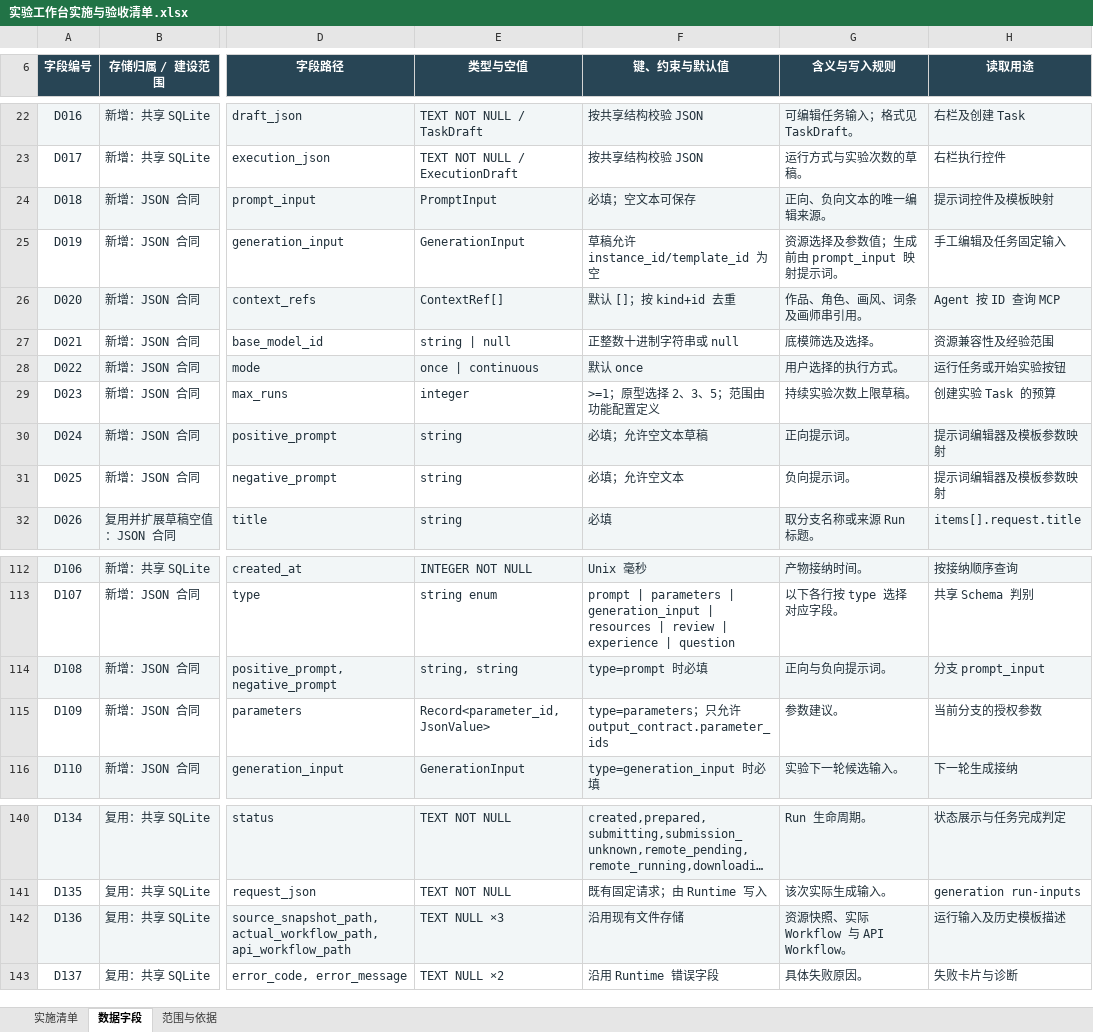
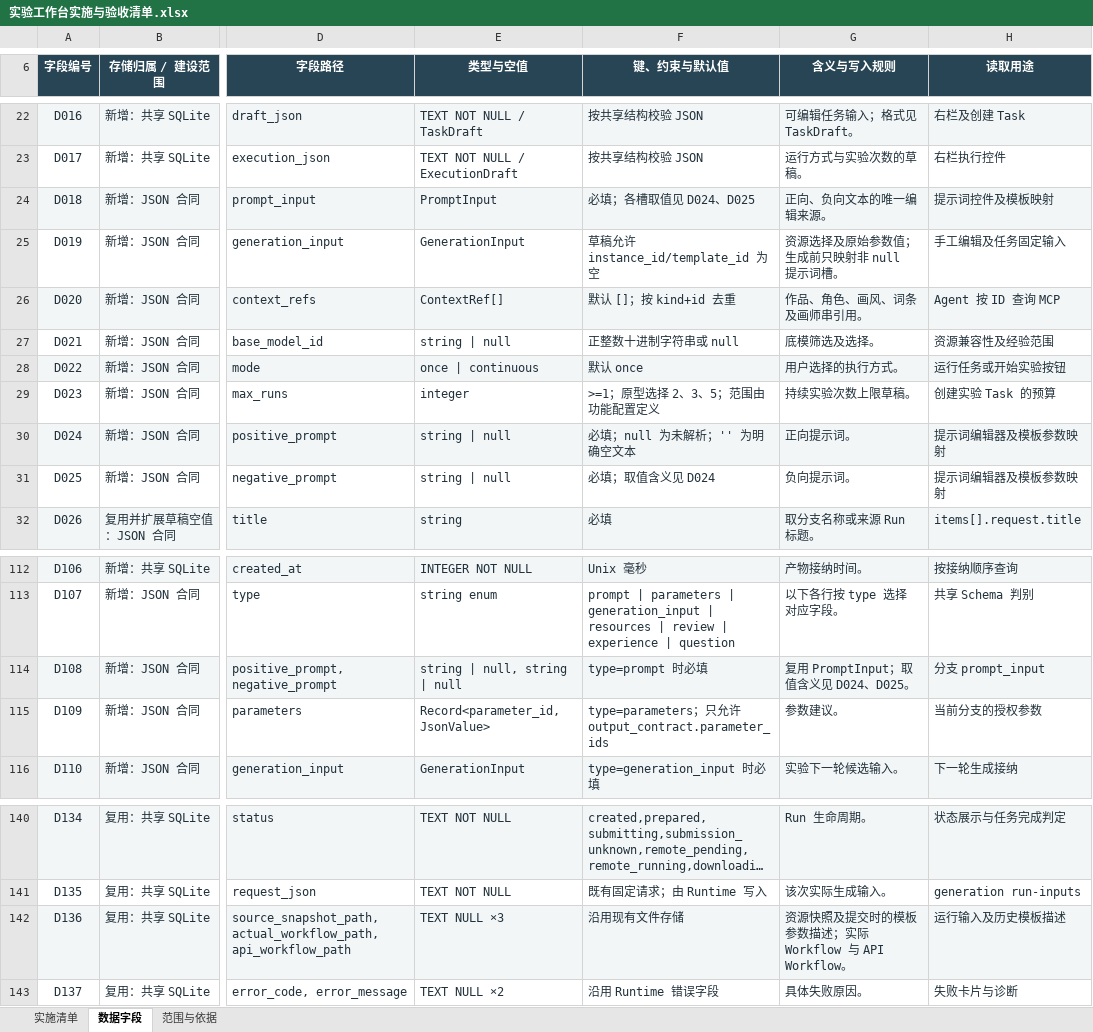
Before and after one commit to fzfz/harness-comfyui, an Excel workbook: outputs/prompt-studio-architecture/实验工作台实施与验收清单.xlsx, sheet 数据字段, drawn as a sheet; only a part is shown, gaps mark what is left out; long unchanged cells end in …; values as stored, in another font and other column widths than the file's, no borders; table styles not drawn; the diff names each change by its address in the sheet, - before the commit and + after, or states it on an @@ line.

```diff
--- a/outputs/prompt-studio-architecture/实验工作台实施与验收清单.xlsx (sheet 数据字段)
+++ b/outputs/prompt-studio-architecture/实验工作台实施与验收清单.xlsx (sheet 数据字段)
-F24 (键、约束与默认值): 必填；空文本可保存
+F24 (键、约束与默认值): 必填；各槽取值见 D024、D025
-G25 (含义与写入规则): 资源选择及参数值；生成前由 prompt_input 映射提示词。
+G25 (含义与写入规则): 资源选择及原始参数值；生成前只映射非 null 提示词槽。
-E30:E31 (类型与空值): string
+E30:E31 (类型与空值): string | null
-F30 (键、约束与默认值): 必填；允许空文本草稿
+F30 (键、约束与默认值): 必填；null 为未解析；'' 为明确空文本
-F31 (键、约束与默认值): 必填；允许空文本
+F31 (键、约束与默认值): 必填；取值含义见 D024
-E114 (类型与空值): string, string
+E114 (类型与空值): string | null, string | null
-G114 (含义与写入规则): 正向与负向提示词。
+G114 (含义与写入规则): 复用 PromptInput；取值含义见 D024、D025。
-G142 (含义与写入规则): 资源快照、实际 Workflow 与 API Workflow。
+G142 (含义与写入规则): 资源快照及提交时的模板参数描述；实际 Workflow 与 API Workflow。
```
Also changed, not shown: sheet 实施清单, 44 other files.
